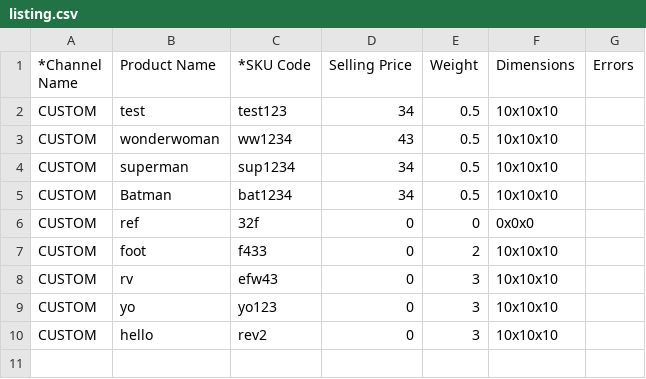
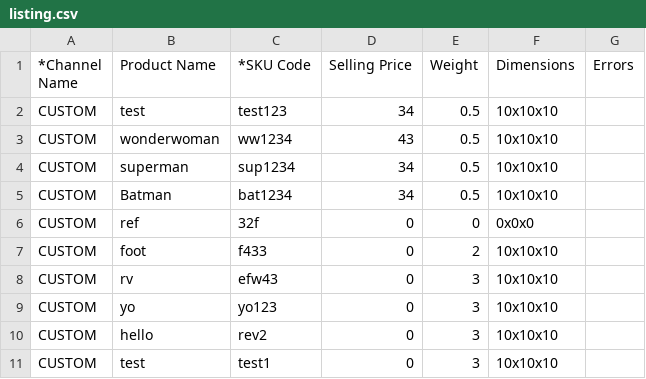
Before and after one commit to kanavdhanda/Handel, a CSV file: backend/handlers/listing.csv, drawn as a sheet.

```diff
--- a/backend/handlers/listing.csv
+++ b/backend/handlers/listing.csv
@@ -10 +10,2 @@ CUSTOM,yo,yo123,0,3,10x10x10,
 CUSTOM,hello,rev2,0,3,10x10x10,
+CUSTOM,test,test1,0,3,10x10x10,
```
Also changed, not shown: 2 other files.
